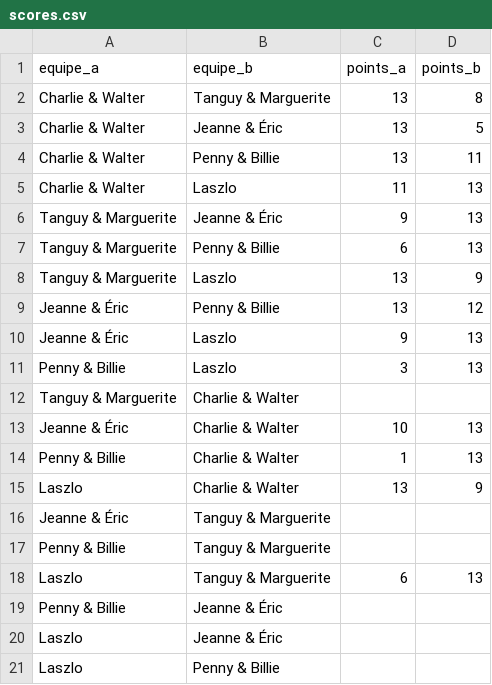
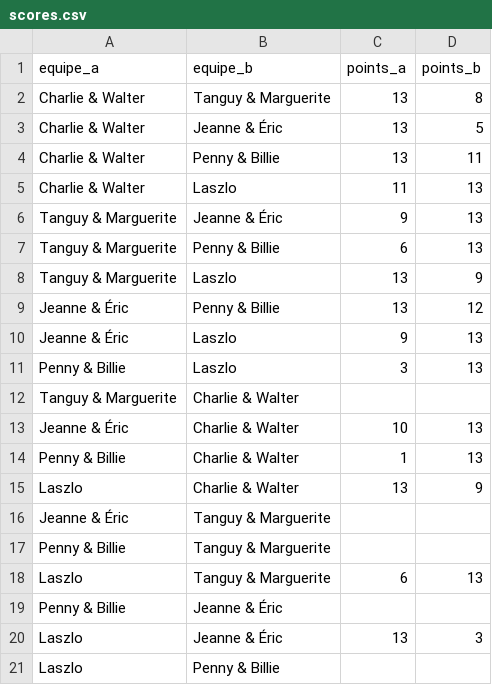
Before and after one commit to Yessboom/Tournoi-Petanque, a CSV file: scores.csv, drawn as a sheet.

Commit message:
Update scores for Laszlo and Jeanne & Éric

```diff
--- a/scores.csv
+++ b/scores.csv
@@ -19,3 +19,3 @@ Laszlo,Tanguy & Marguerite,6,13
 Penny & Billie,Jeanne & Éric,,
-Laszlo,Jeanne & Éric,,
+Laszlo,Jeanne & Éric,13,3
 Laszlo,Penny & Billie,,
```
